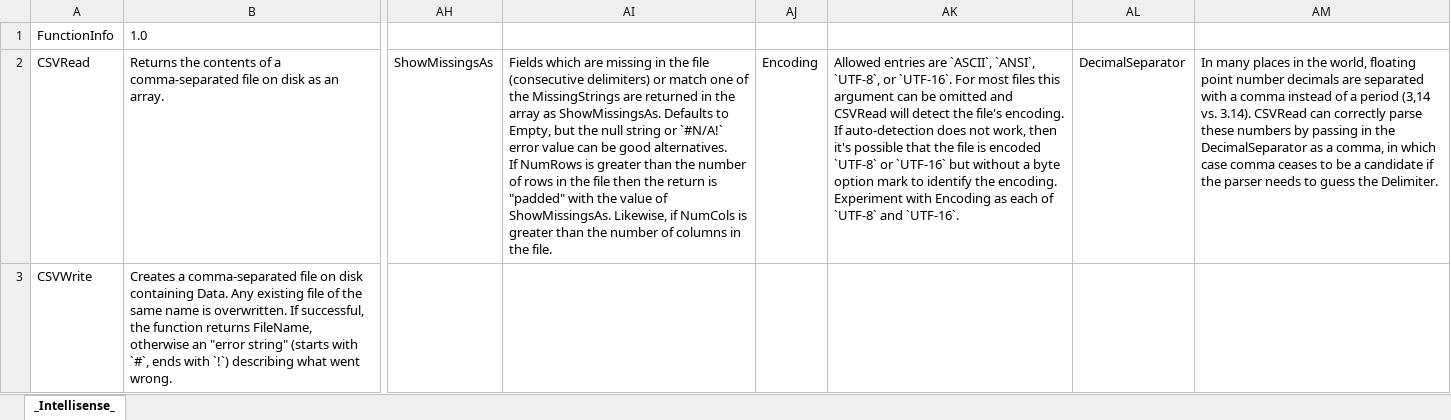
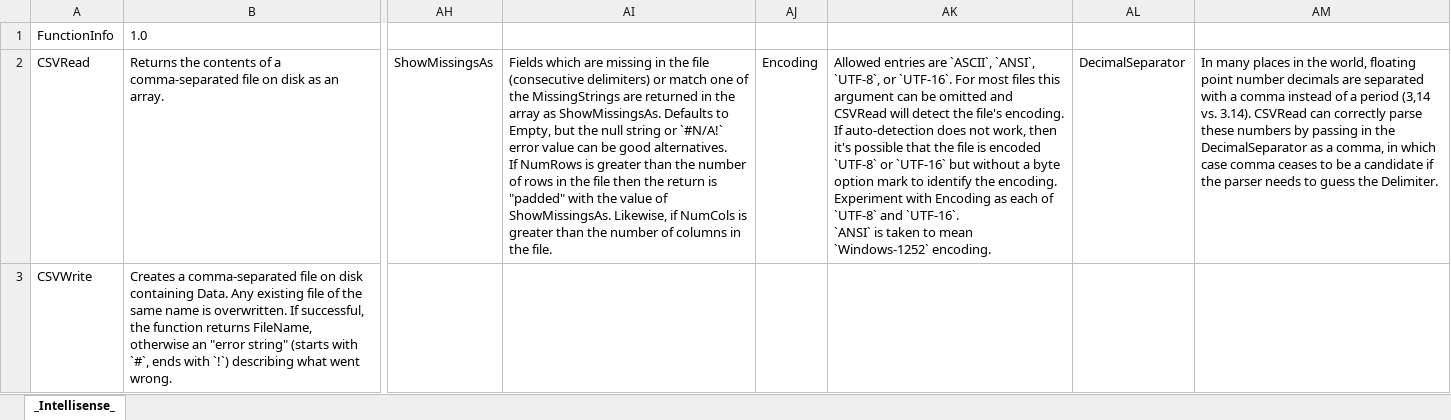
Before and after one commit to PGS62/VBA-CSV, an Excel workbook: workbooks/VBA-CSV-Intellisense.xlsx, sheet _Intellisense_, drawn as a sheet; only a part is shown, gaps mark what is left out; values as stored, in another font and other column widths than the file's, no borders; ↵ is a line break in a cell; the diff names each change by its address in the sheet, - before the commit and + after, or states it on an @@ line.

Commit message:
CharSet is now "windows-1252" for ANSI

```diff
--- a/workbooks/VBA-CSV-Intellisense.xlsx (sheet _Intellisense_)
+++ b/workbooks/VBA-CSV-Intellisense.xlsx (sheet _Intellisense_)
-AK2: …and `UTF-16`.
+AK2: …and `UTF-16`. ↵ `ANSI` is taken to mean `Windows-1252` encoding.
```
Also changed, not shown: vba/VBA-CVS-HelpGenerator.xlsm/VBA-CVS-HelpGenerator.xlsm, workbooks/VBA-CVS-HelpGenerator.xlsm, 11 other files.
